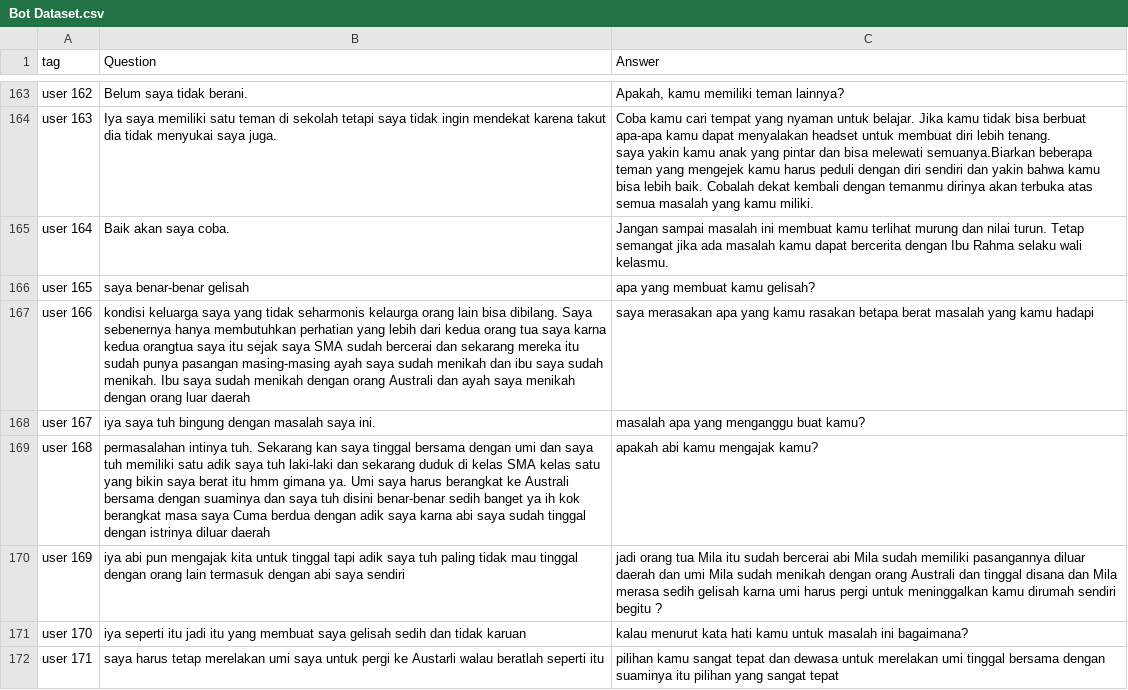
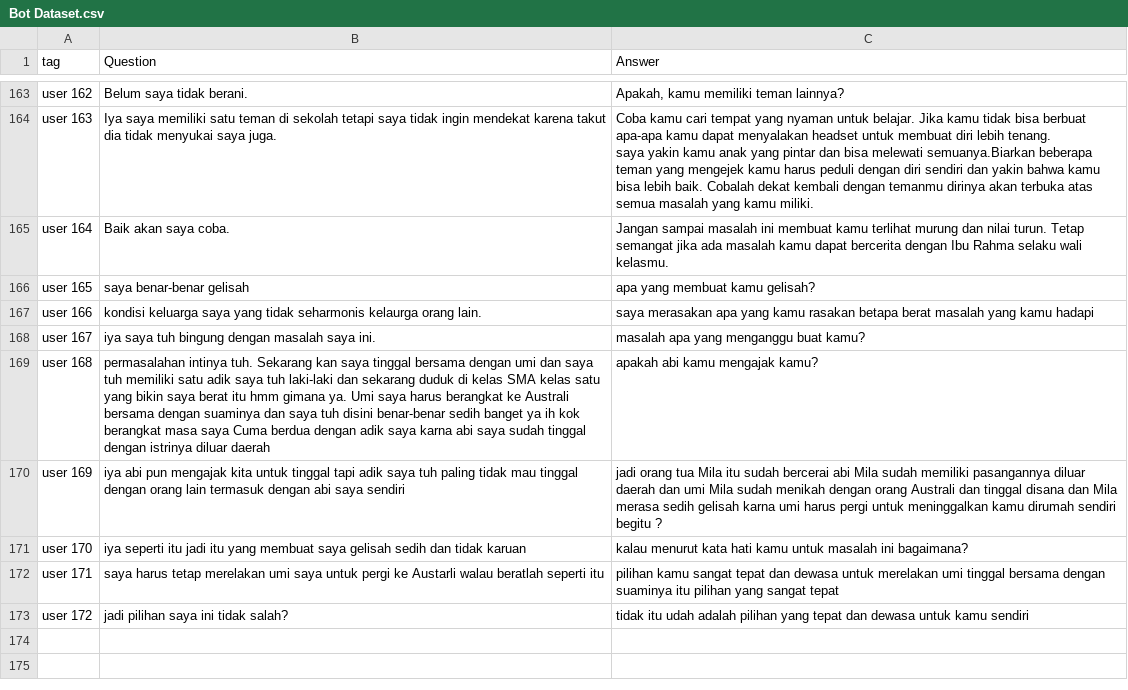
Before and after one commit to Temara-Capstone/Temara-Machine_Learning, a CSV file: Bot Dataset.csv, drawn as a sheet; only a part is shown, gaps mark what is left out; the shorter side is filled out with more unchanged rows.

Commit message:
Update Bot Dataset.csv

```diff
--- a/Bot Dataset.csv
+++ b/Bot Dataset.csv
@@ -669,3 +669,3 @@ user 164,Baik akan saya coba.,"Jangan sampai masalah ini membuat kamu terlihat m
 user 165,saya benar-benar gelisah,"apa yang membuat kamu gelisah?"
-user 166,kondisi keluarga saya yang tidak seharmonis kelaurga orang lain bisa dibilang. Saya sebenernya hanya membutuhkan perhatian yang lebih dari kedua orang tua saya karna kedua orangtua saya itu sejak saya SMA sudah bercerai dan sekarang mereka itu sudah punya pasangan masing-masing ayah saya sudah menikah dan ibu saya sudah menikah. Ibu saya sudah menikah dengan orang Australi dan ayah saya menikah dengan orang luar daerah,"saya merasakan apa yang kamu rasakan betapa berat masalah yang kamu hadapi"
+user 166,kondisi keluarga saya yang tidak seharmonis kelaurga orang lain.,"saya merasakan apa yang kamu rasakan betapa berat masalah yang kamu hadapi"
 user 167,iya saya tuh bingung dengan masalah saya ini.,"masalah apa yang menganggu buat kamu?"
```
